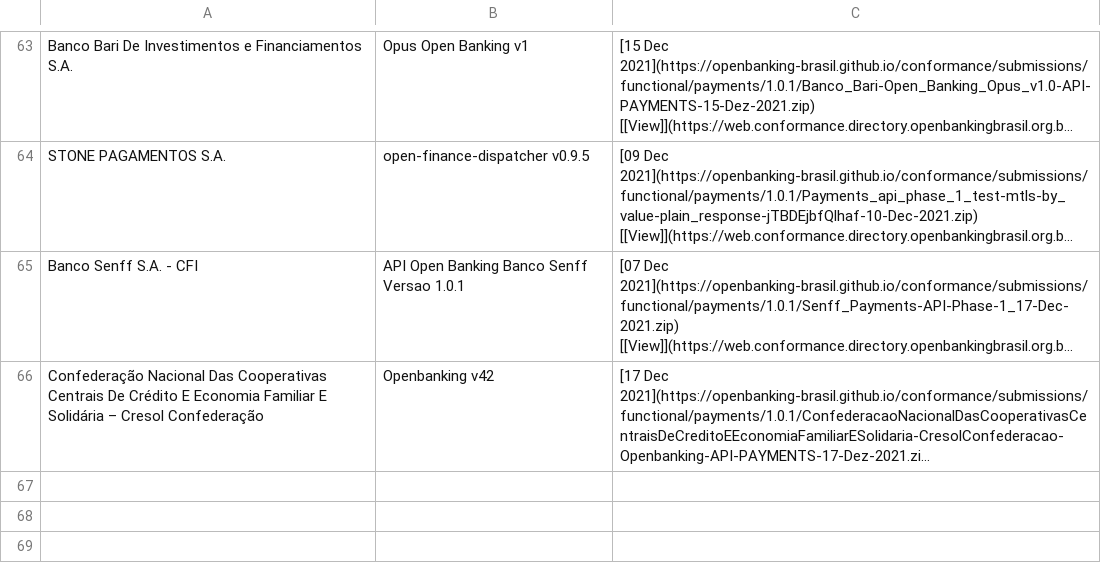
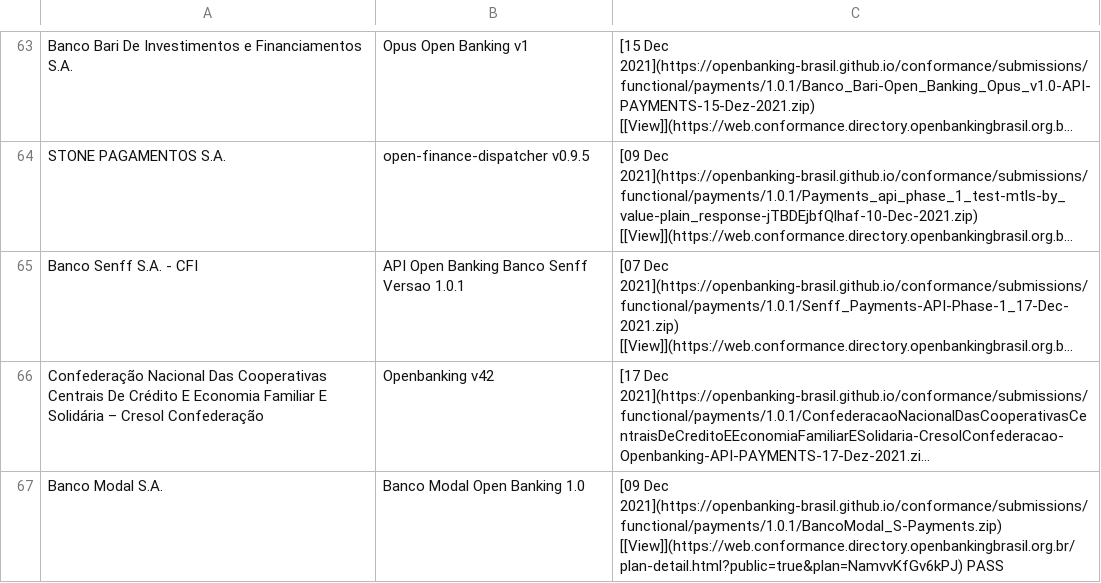
Before and after one commit to milad-raidiam/conformance, a CSV file: phase3-data.csv, drawn as a sheet; only a part is shown, gaps mark what is left out; long unchanged cells end in …; the diff names each change by its address in the sheet, - before the commit and + after, or states it on an @@ line.

Commit message:
Modal-Payments

```diff
--- a/phase3-data.csv
+++ b/phase3-data.csv
+row 67: Banco Modal S.A. | Banco Modal Open Banking 1.0 | [09 Dec 2021](https://openbanking-brasil.github.io/conformance/submissions/functional/payments/1.0.1/BancoModal_S-Payments.zip) [[View]](https://web.conformance.directory.openbankingbrasil.org.br/plan-detail.html?public=true&plan=NamvvKfGv6kPJ) PASS
```
Also changed, not shown: 3 other files.
